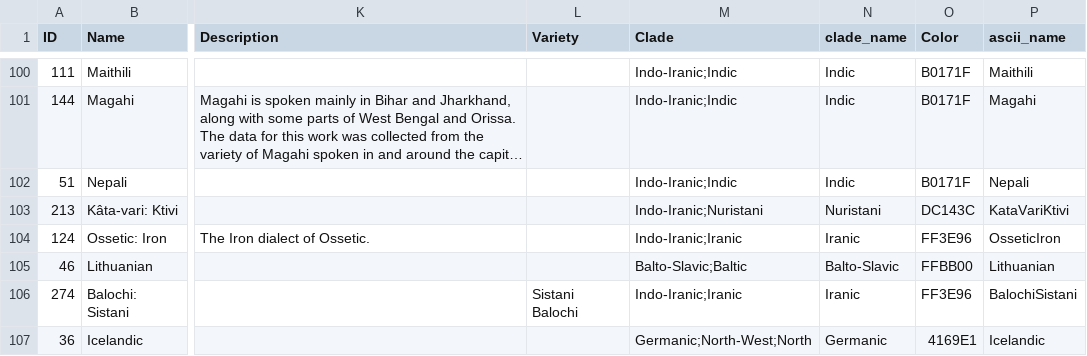
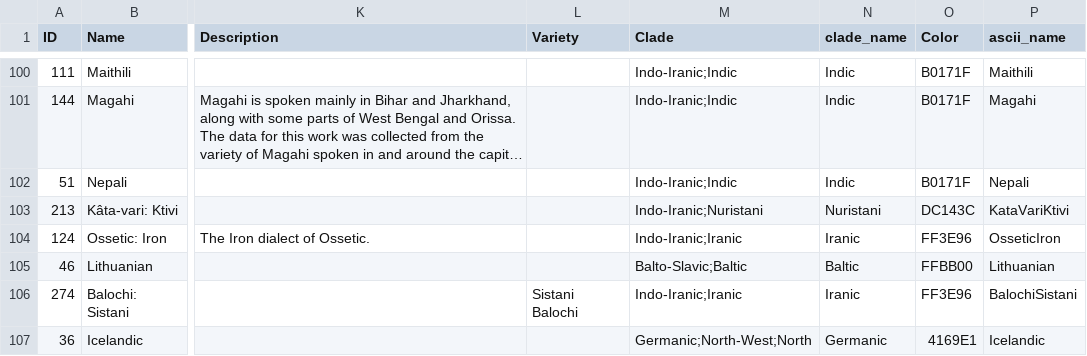
Before and after one commit to lexibank/iecor, a CSV file: cldf/languages.csv, drawn as a sheet; only a part is shown, gaps mark what is left out; long unchanged cells end in …; the diff covers the shown part only; the diff names each change by its address in the sheet, - before the commit and + after, or states it on an @@ line.

Commit message:
fixed general clade name

```diff
--- a/cldf/languages.csv
+++ b/cldf/languages.csv
-N105 (clade_name): Balto-Slavic
+N105 (clade_name): Baltic
```
Also changed, not shown: 27 edited cells elsewhere in this file, 1 other file.
